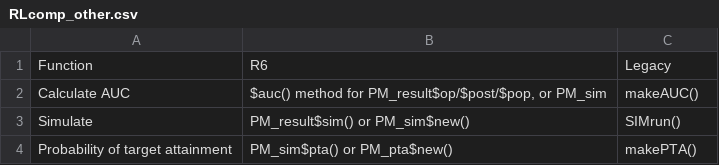
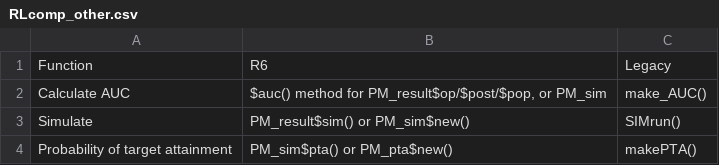
Before and after one commit to LAPKB/PM_tutorial, a CSV file: Data/RLcomp_other.csv, drawn as a sheet.

```diff
--- a/Data/RLcomp_other.csv
+++ b/Data/RLcomp_other.csv
@@ -1,3 +1,3 @@
 Function,R6,Legacy
-Calculate AUC,"$auc() method for PM_result$op/$post/$pop, or PM_sim",makeAUC()
+Calculate AUC,"$auc() method for PM_result$op/$post/$pop, or PM_sim",make_AUC()
 Simulate,PM_result$sim() or PM_sim$new(),SIMrun()
```
Also changed, not shown: Data/ObjectsR6.csv, Data/PM_result_fields.csv, 24 other files.
